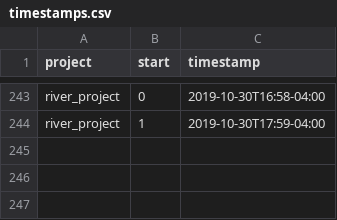
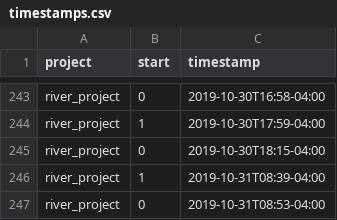
Before and after one commit to julianbarg/workhours, a CSV file: timestamps.csv, drawn as a sheet; only a part is shown, gaps mark what is left out.

Commit message:
auto-commit

```diff
--- a/timestamps.csv
+++ b/timestamps.csv
@@ -244 +244,4 @@ river_project,0,2019-10-30T16:58-04:00
 river_project,1,2019-10-30T17:59-04:00
+river_project,0,2019-10-30T18:15-04:00
+river_project,1,2019-10-31T08:39-04:00
+river_project,0,2019-10-31T08:53-04:00
```
